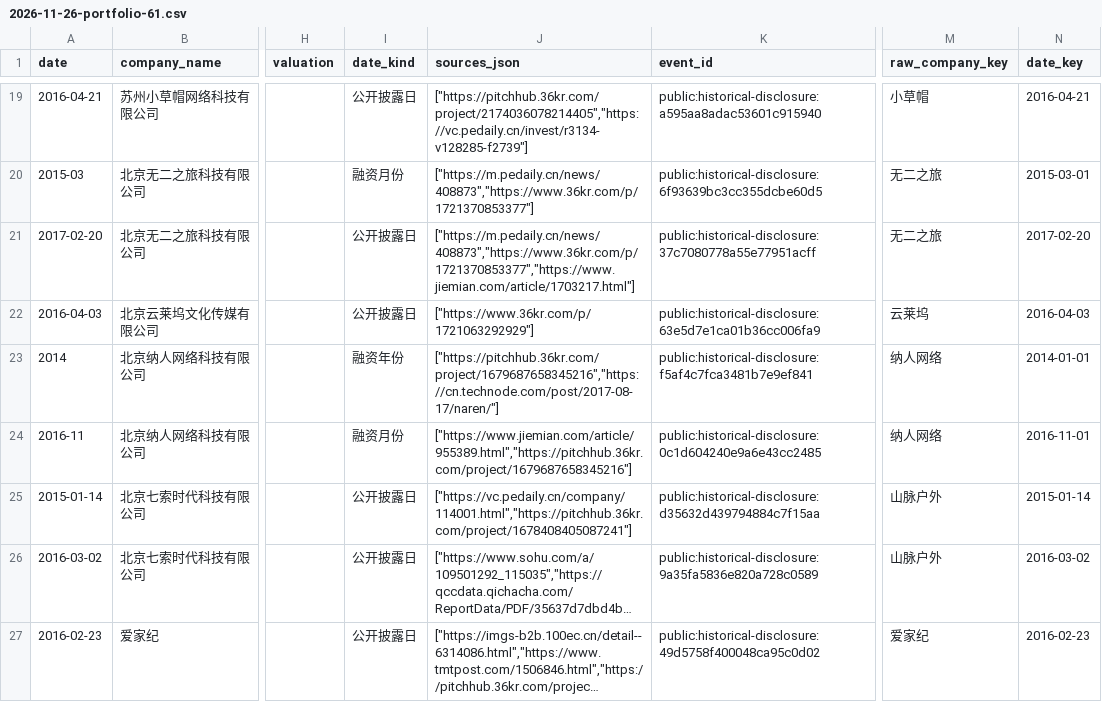
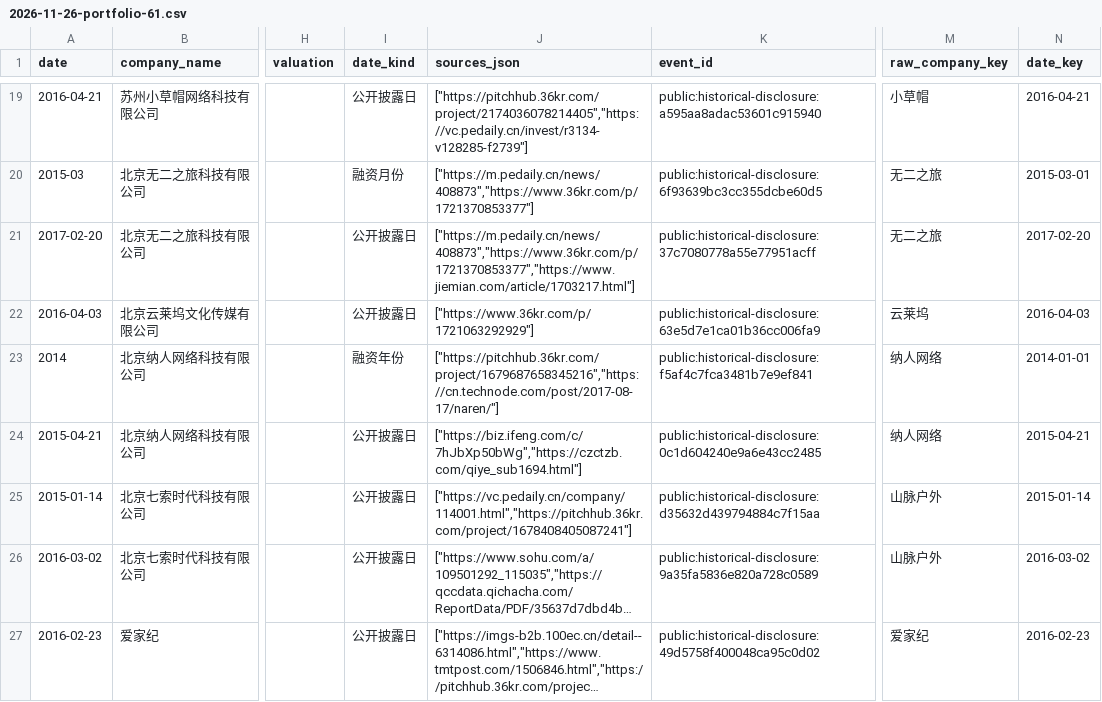
Before and after one commit to EthanShang777/guanshi-pilot, a CSV file: historical-financing/2026-11-26-portfolio-61.csv, drawn as a sheet; only a part is shown, gaps mark what is left out; long unchanged cells end in …; the diff names each change by its address in the sheet, - before the commit and + after, or states it on an @@ line.

Commit message:
Use contemporaneous founder disclosure date for Naren Pre-A

```diff
--- a/historical-financing/2026-11-26-portfolio-61.csv
+++ b/historical-financing/2026-11-26-portfolio-61.csv
-A24 (date): 2016-11
+A24 (date): 2015-04-21
-I24 (date_kind): 融资月份
+I24 (date_kind): 公开披露日
-J24 (sources_json): ["https://www.jiemian.com/article/955389.html","https://pitchhub.36kr.com/project/1679687658345216"]
+J24 (sources_json): ["https://biz.ifeng.com/c/7hJbXp50bWg","https://czctzb.com/qiye_sub1694.html"]
-N24 (date_key): 2016-11-01
+N24 (date_key): 2015-04-21
```
